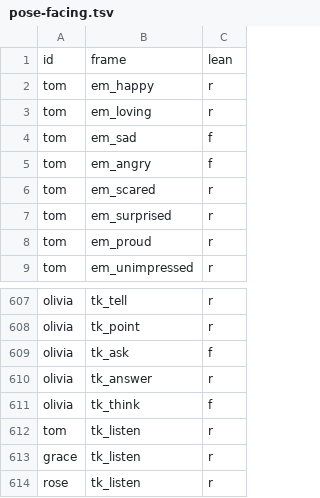
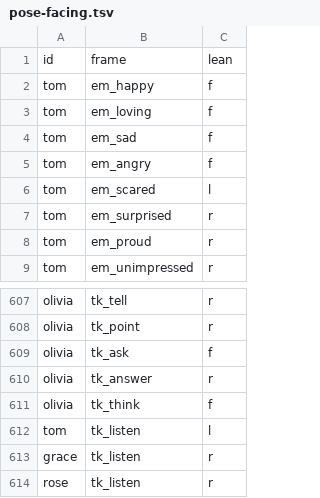
Before and after one commit to trivituso81/adventures-of-tom, a TSV file: docs/pose-facing.tsv, drawn as a sheet; only a part is shown, gaps mark what is left out.

```diff
--- a/docs/pose-facing.tsv
+++ b/docs/pose-facing.tsv
@@ -1,7 +1,7 @@
 id	frame	lean
-tom	em_happy	r
-tom	em_loving	r
+tom	em_happy	f
+tom	em_loving	f
 tom	em_sad	f
 tom	em_angry	f
-tom	em_scared	r
+tom	em_scared	l
 tom	em_surprised	r
@@ -611,3 +611,3 @@ olivia	tk_answer	r
 olivia	tk_think	f
-tom	tk_listen	r
+tom	tk_listen	l
 grace	tk_listen	r
```
Also changed, not shown: 42 other files.
